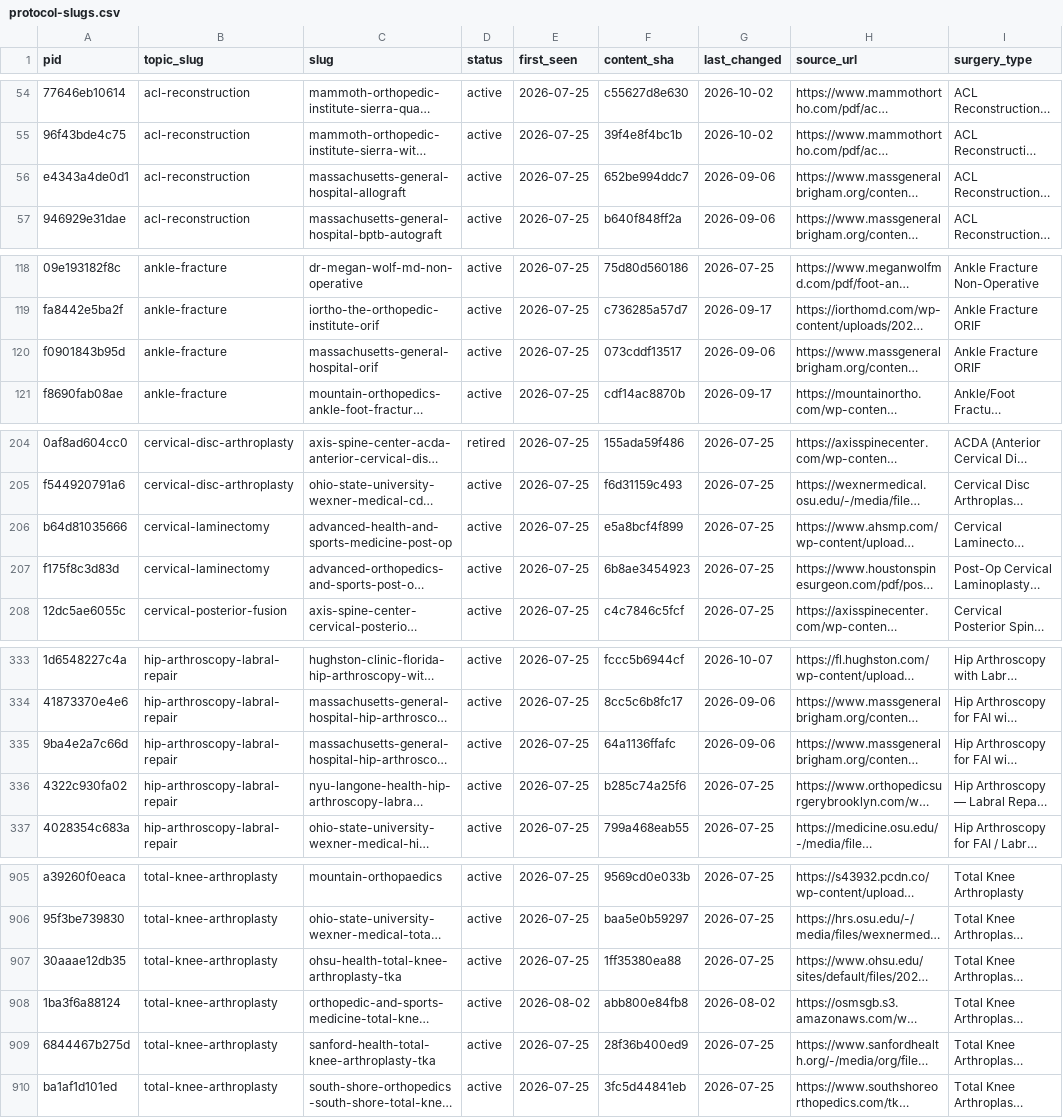
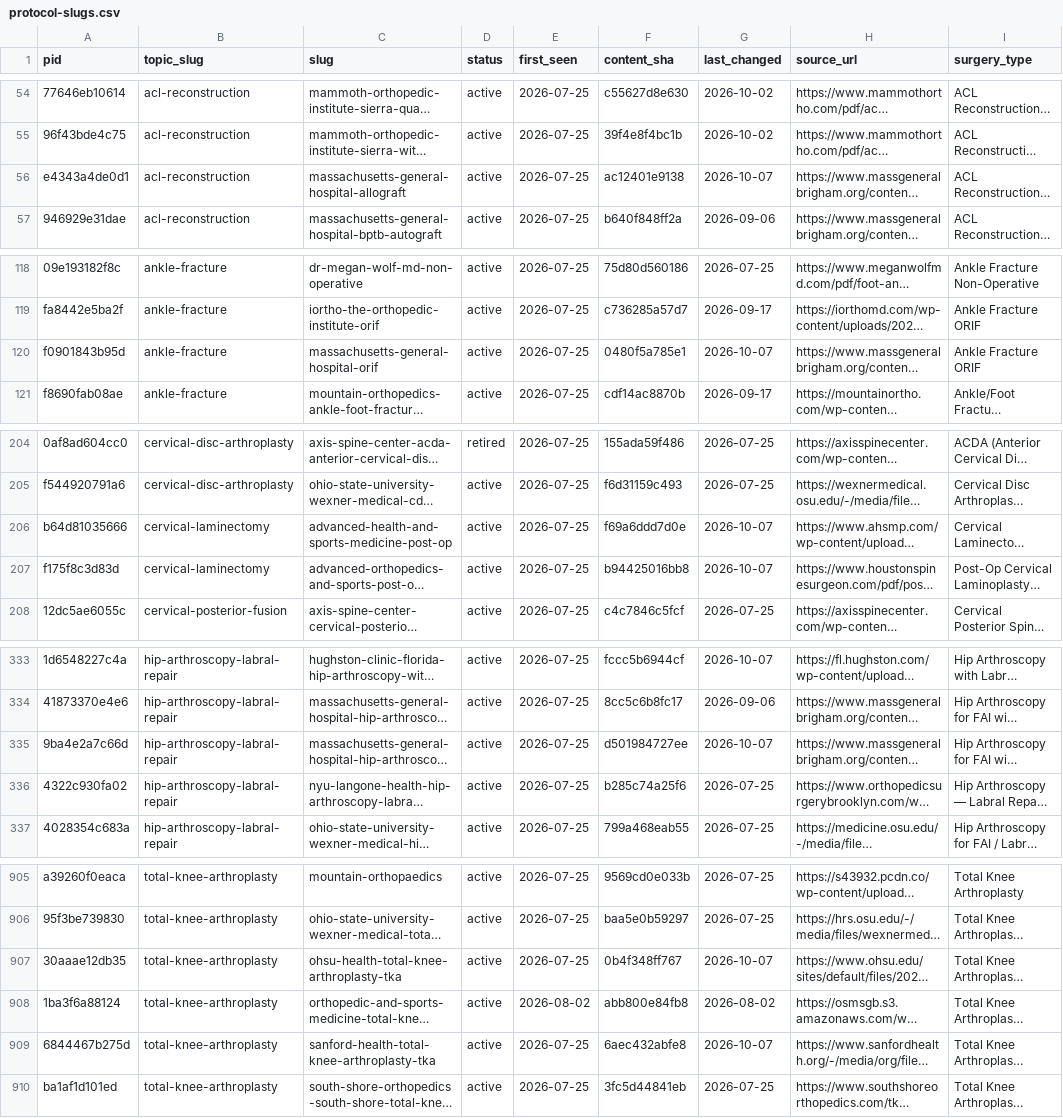
Before and after one commit to dominickmacksoud-lgtm/rehab-protocols, a CSV file: protocol-slugs.csv, drawn as a sheet; only a part is shown, gaps mark what is left out; long unchanged cells end in …; the diff covers the shown part only; the diff names each change by its address in the sheet, - before the commit and + after, or states it on an @@ line.

```diff
--- a/protocol-slugs.csv
+++ b/protocol-slugs.csv
-F56 (content_sha): 652be994ddc7
+F56 (content_sha): ac12401e9138
-G56 (last_changed): 2026-09-06
+G56 (last_changed): 2026-10-07
-F120 (content_sha): 073cddf13517
+F120 (content_sha): 0480f5a785e1
-G120 (last_changed): 2026-09-06
+G120 (last_changed): 2026-10-07
-F206 (content_sha): e5a8bcf4f899
+F206 (content_sha): f69a6ddd7d0e
-G206:G207 (last_changed): 2026-07-25
+G206:G207 (last_changed): 2026-10-07
-F207 (content_sha): 6b8ae3454923
+F207 (content_sha): b94425016bb8
-F335 (content_sha): 64a1136ffafc
+F335 (content_sha): d501984727ee
-G335 (last_changed): 2026-09-06
+G335 (last_changed): 2026-10-07
-F907 (content_sha): 1ff35380ea88
+F907 (content_sha): 0b4f348ff767
-G907 (last_changed): 2026-07-25
+G907 (last_changed): 2026-10-07
-F909 (content_sha): 28f36b400ed9
+F909 (content_sha): 6aec432abfe8
-G909 (last_changed): 2026-07-25
+G909 (last_changed): 2026-10-07
```
Also changed, not shown: 8 edited cells elsewhere in this file, 18 other files.
